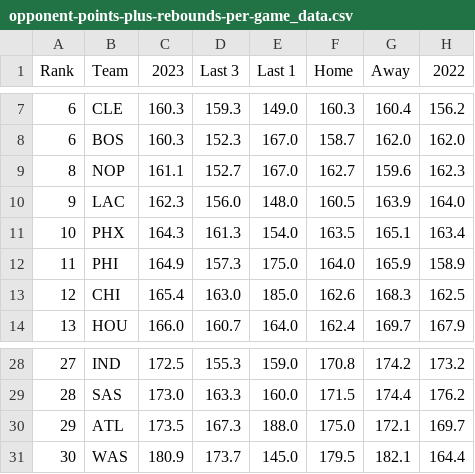
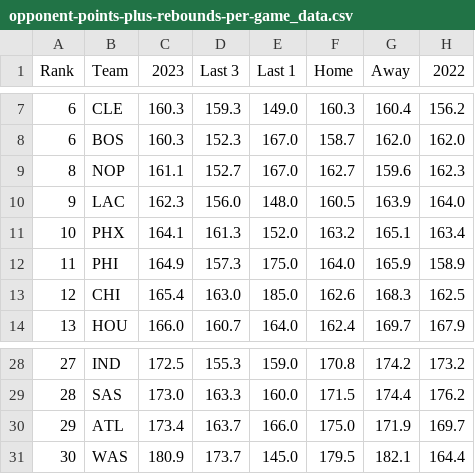
Before and after one commit to DhirenShivdasani/NBA-player-prop-analysis, a CSV file: team_stats/opponent-points-plus-rebounds-per-game_data.csv, drawn as a sheet; only a part is shown, gaps mark what is left out.

```diff
--- a/team_stats/opponent-points-plus-rebounds-per-game_data.csv
+++ b/team_stats/opponent-points-plus-rebounds-per-game_data.csv
@@ -10,3 +10,3 @@ Rank,Team,2023,Last 3,Last 1,Home,Away,2022
 9,LAC,162.3,156.0,148.0,160.5,163.9,164.0
-10,PHX,164.3,161.3,154.0,163.5,165.1,163.4
+10,PHX,164.1,161.3,152.0,163.2,165.1,163.4
 11,PHI,164.9,157.3,175.0,164.0,165.9,158.9
@@ -29,3 +29,3 @@ Rank,Team,2023,Last 3,Last 1,Home,Away,2022
 28,SAS,173.0,163.3,160.0,171.5,174.4,176.2
-29,ATL,173.5,167.3,188.0,175.0,172.1,169.7
+29,ATL,173.4,163.7,166.0,175.0,171.9,169.7
 30,WAS,180.9,173.7,145.0,179.5,182.1,164.4
```
Also changed, not shown: team_stats/assists-per-game_data.csv, team_stats/opponent-assists-per-game_data.csv, 13 other files.
